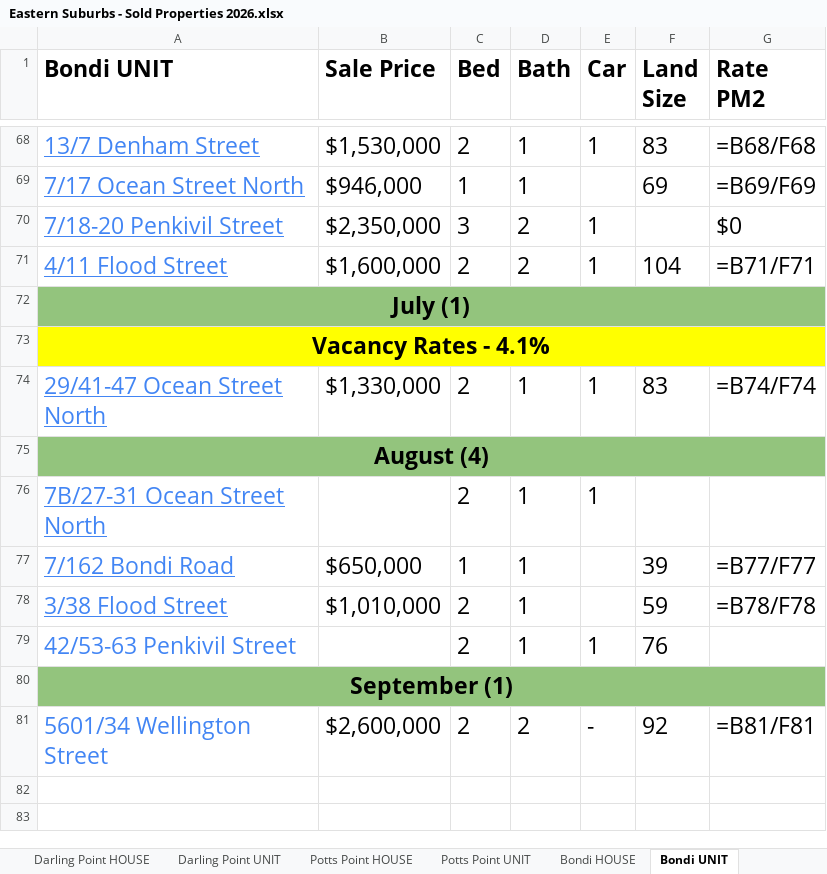
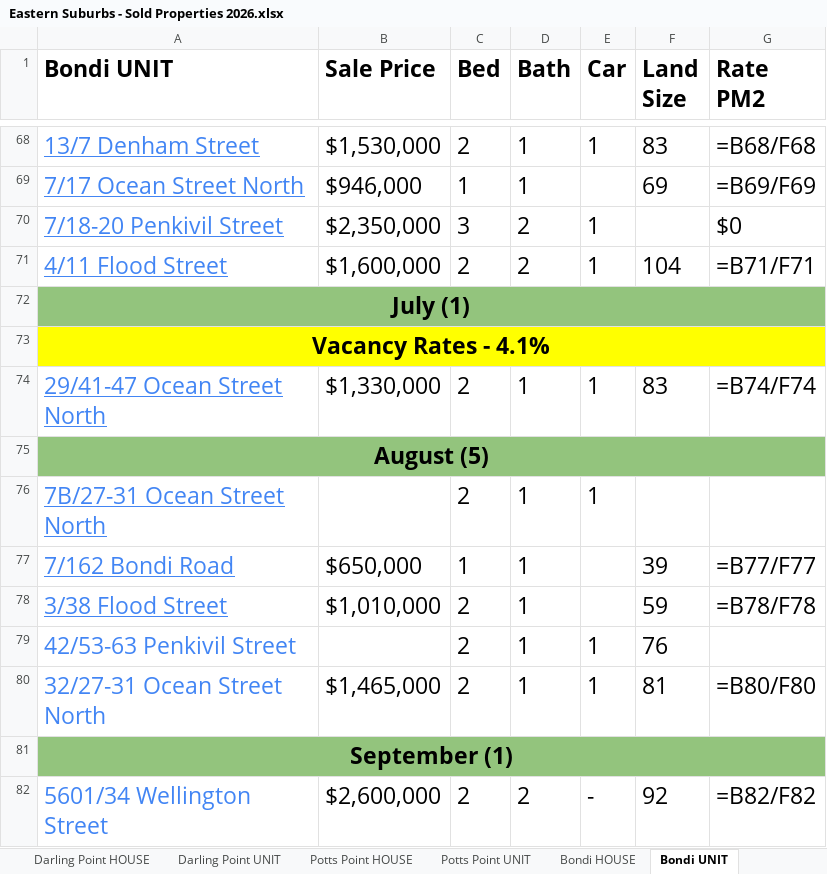
Before and after one commit to JJaykayy/Eastern-Suburbs---Sold-Properties-2026, an Excel workbook: Eastern Suburbs - Sold Properties 2026.xlsx, sheet Bondi UNIT, drawn as a sheet; only a part is shown, gaps mark what is left out; values as stored, in another font and other column widths than the file's, no borders; formulas without a stored value are shown as written; addresses are those after the commit; the diff names each change by its address in the sheet, - before the commit and + after, or states it on an @@ line.

```diff
--- a/Eastern Suburbs - Sold Properties 2026.xlsx (sheet Bondi UNIT)
+++ b/Eastern Suburbs - Sold Properties 2026.xlsx (sheet Bondi UNIT)
-A75 (Bondi UNIT): August (4)
+A75 (Bondi UNIT): August (5)
+row 80: 32/27-31 Ocean Street North | $1,465,000 | 2 | 1 | 1 | 81 | =B80/F80
-G82 (Rate PM2): =B81/F81
+G82 (Rate PM2): =B82/F82
```
Also changed, not shown: sheet Waterloo UNIT, sheet Randwick UNIT, sheet Zetland UNIT, sheet Maroubra UNIT, sheet Randwick HOUSE, sheet Paddington HOUSE, 5 more sheets, other sheet tabs, 1 other file.
